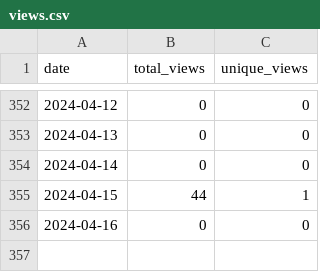
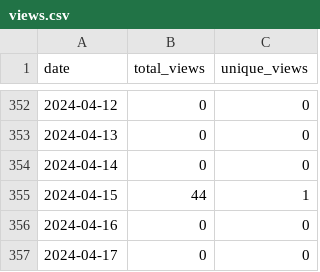
Before and after one commit to merrymitch/COMP5000, a CSV file: .traffic/views.csv, drawn as a sheet; only a part is shown, gaps mark what is left out.

```diff
--- a/.traffic/views.csv
+++ b/.traffic/views.csv
@@ -356 +356,2 @@ date,total_views,unique_views
 2024-04-16,0,0
+2024-04-17,0,0
```
Also changed, not shown: .traffic/clones.csv, 3 other files.
